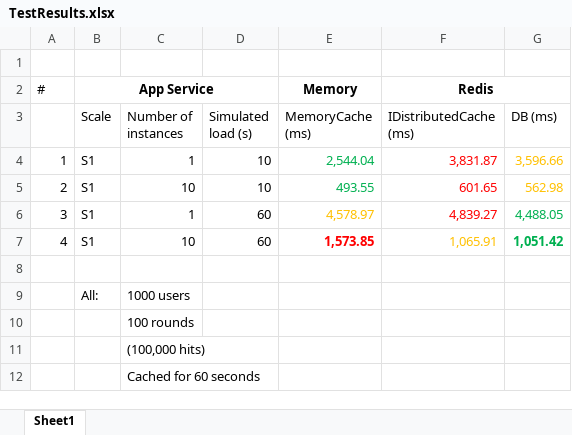
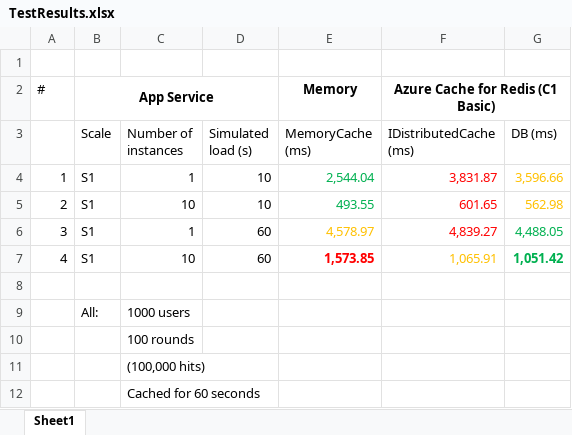
Before and after one commit to andyvan27/azure-appservice-redis, an Excel workbook: net4-api/TestResults.xlsx, sheet Sheet1, drawn as a sheet; values as stored, in another font and other column widths than the file's, no borders; the diff names each change by its address in the sheet, - before the commit and + after, or states it on an @@ line.

Commit message:
Updated TestResults.xlsx

```diff
--- a/net4-api/TestResults.xlsx (sheet Sheet1)
+++ b/net4-api/TestResults.xlsx (sheet Sheet1)
-F2 (IDistributedCache (ms)): Redis
+F2 (IDistributedCache (ms)): Azure Cache for Redis (C1 Basic)
```
